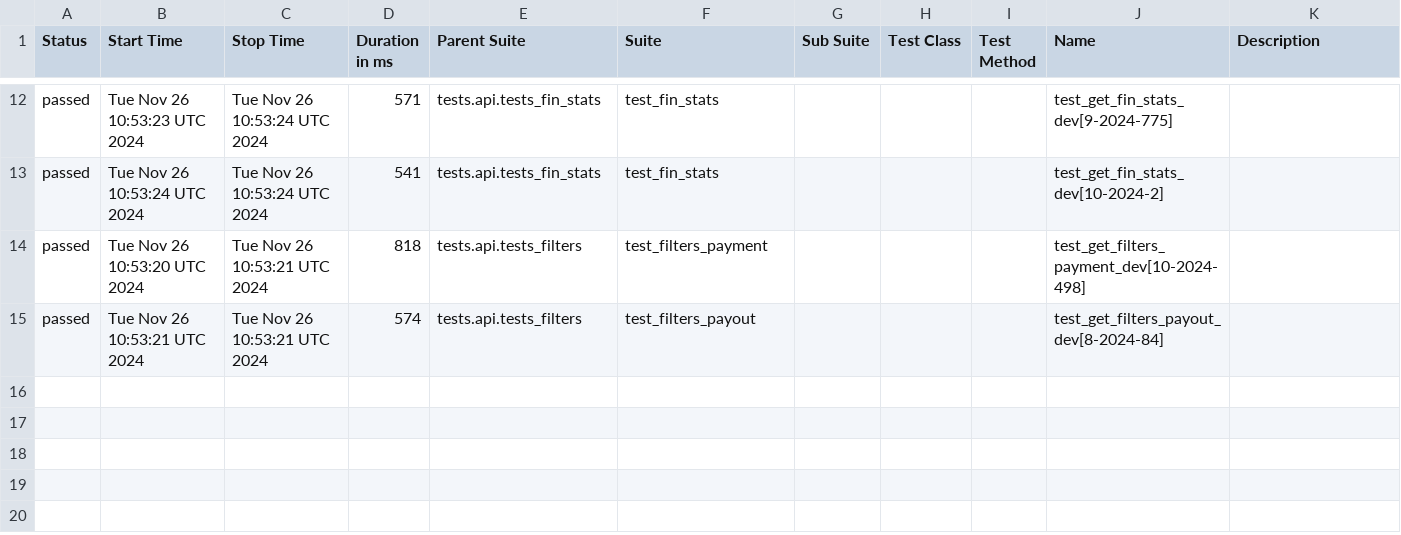
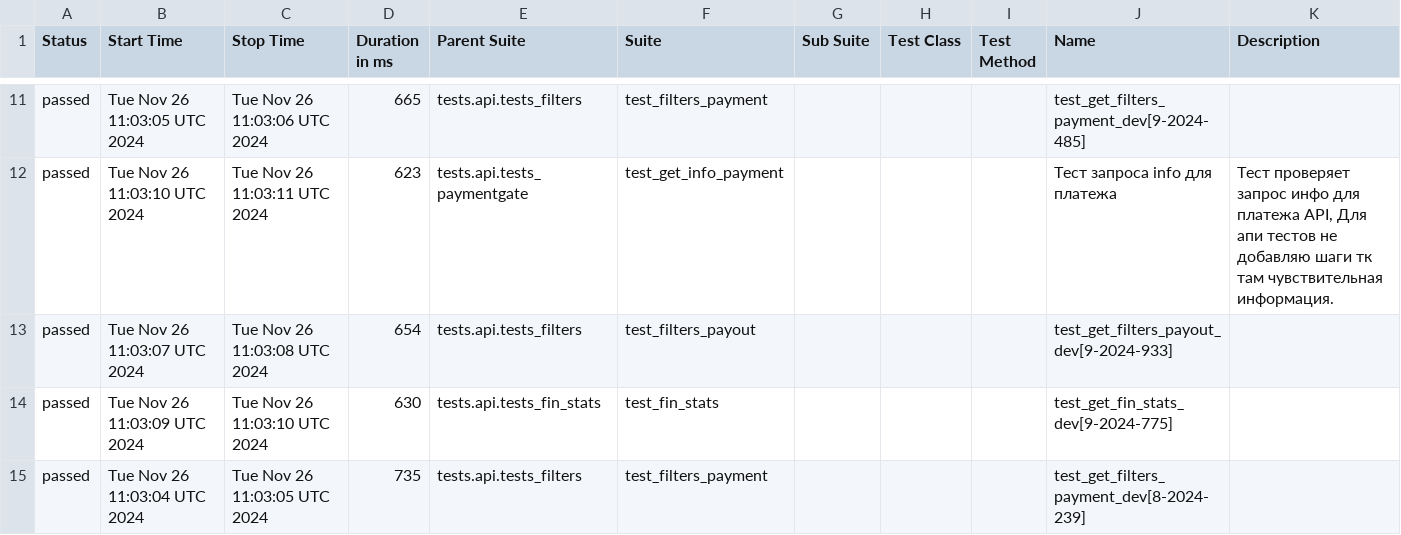
Before and after one commit to VadimZhuckow/allure_report, a CSV file: data/suites.csv, drawn as a sheet; only a part is shown, gaps mark what is left out; the diff covers the shown part only.

```diff
--- a/data/suites.csv
+++ b/data/suites.csv
@@ -12,4 +11,5 @@
-"passed","Tue Nov 26 10:53:23 UTC 2024","Tue Nov 26 10:53:24 UTC 2024","571","tests.api.tests_fin_stats","test_fin_stats","","","","test_get_fin_stats_dev[9-2024-775]",""
-"passed","Tue Nov 26 10:53:24 UTC 2024","Tue Nov 26 10:53:24 UTC 2024","541","tests.api.tests_fin_stats","test_fin_stats","","","","test_get_fin_stats_dev[10-2024-2]",""
-"passed","Tue Nov 26 10:53:20 UTC 2024","Tue Nov 26 10:53:21 UTC 2024","818","tests.api.tests_filters","test_filters_payment","","","","test_get_filters_payment_dev[10-2024-498]",""
-"passed","Tue Nov 26 10:53:21 UTC 2024","Tue Nov 26 10:53:21 UTC 2024","574","tests.api.tests_filters","test_filters_payout","","","","test_get_filters_payout_dev[8-2024-84]",""
+"passed","Tue Nov 26 11:03:05 UTC 2024","Tue Nov 26 11:03:06 UTC 2024","665","tests.api.tests_filters","test_filters_payment","","","","test_get_filters_payment_dev[9-2024-485]",""
+"passed","Tue Nov 26 11:03:10 UTC 2024","Tue Nov 26 11:03:11 UTC 2024","623","tests.api.tests_paymentgate","test_get_info_payment","","","","Тест запроса info для платежа","Тест проверяет запрос инфо для платежа API, Для апи тестов не добавляю шаги тк там чувствительная информация."
+"passed","Tue Nov 26 11:03:07 UTC 2024","Tue Nov 26 11:03:08 UTC 2024","654","tests.api.tests_filters","test_filters_payout","","","","test_get_filters_payout_dev[9-2024-933]",""
+"passed","Tue Nov 26 11:03:09 UTC 2024","Tue Nov 26 11:03:10 UTC 2024","630","tests.api.tests_fin_stats","test_fin_stats","","","","test_get_fin_stats_dev[9-2024-775]",""
+"passed","Tue Nov 26 11:03:04 UTC 2024","Tue Nov 26 11:03:05 UTC 2024","735","tests.api.tests_filters","test_filters_payment","","","","test_get_filters_payment_dev[8-2024-239]",""
```
Also changed, not shown: 3 added rows, 4 removed rows and 23 edited cells elsewhere in this file, 32 other files.
